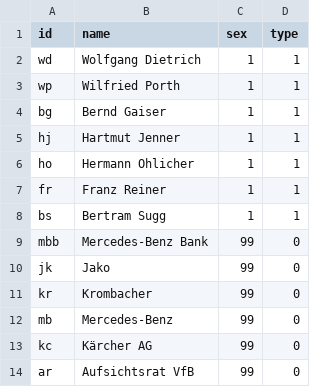
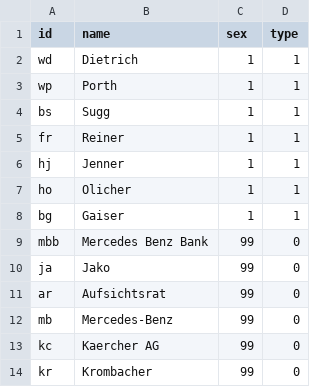
Before and after one commit to av037/Harry-Potter, a CSV file: Nodelist_vfb.csv, drawn as a sheet.

Commit message:
Add files via upload

```diff
--- a/Nodelist_vfb.csv
+++ b/Nodelist_vfb.csv
@@ -1,14 +1,14 @@
 id,name,sex,type
-wd,Wolfgang Dietrich,1,1
-wp,Wilfried Porth,1,1
-bg,Bernd Gaiser,1,1
-hj,Hartmut Jenner,1,1
-ho,Hermann Ohlicher,1,1
-fr,Franz Reiner,1,1
-bs,Bertram Sugg,1,1
-mbb,Mercedes-Benz Bank,99,0
-jk,Jako,99,0
+wd,Dietrich,1,1
+wp,Porth,1,1
+bs,Sugg,1,1
+fr,Reiner,1,1
+hj,Jenner,1,1
+ho,Olicher,1,1
+bg,Gaiser,1,1
+mbb,Mercedes Benz Bank,99,0
+ja,Jako,99,0
+ar,Aufsichtsrat,99,0
+mb,Mercedes-Benz,99,0
+kc,Kaercher AG,99,0
 kr,Krombacher,99,0
-mb,Mercedes-Benz,99,0
-kc,Kärcher AG,99,0
-ar,Aufsichtsrat VfB,99,0
```
